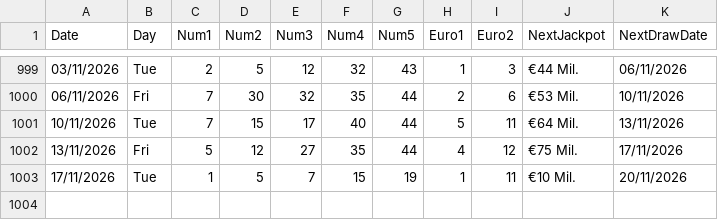
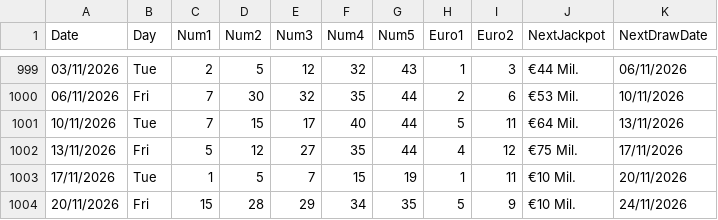
Before and after one commit to AndreiDus/lotoapp-data, a CSV file: data/eu/Eurojackpot.csv, drawn as a sheet; only a part is shown, gaps mark what is left out.

Commit message:
Automated Sync: Updated latest draw data for EuroJackpot

```diff
--- a/data/eu/Eurojackpot.csv
+++ b/data/eu/Eurojackpot.csv
@@ -1003 +1003,2 @@ Date,Day,Num1,Num2,Num3,Num4,Num5,Euro1,Euro2,NextJackpot,NextDrawDate
 17/11/2026,Tue,1,5,7,15,19,1,11,€10 Mil.,20/11/2026
+20/11/2026,Fri,15,28,29,34,35,5,9,€10 Mil.,24/11/2026
```
